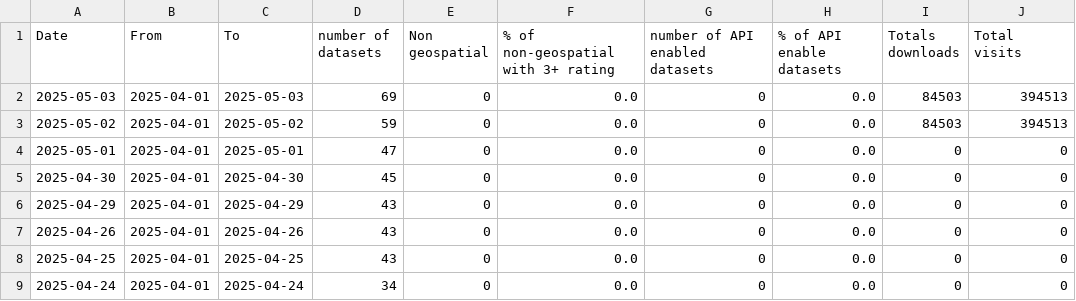
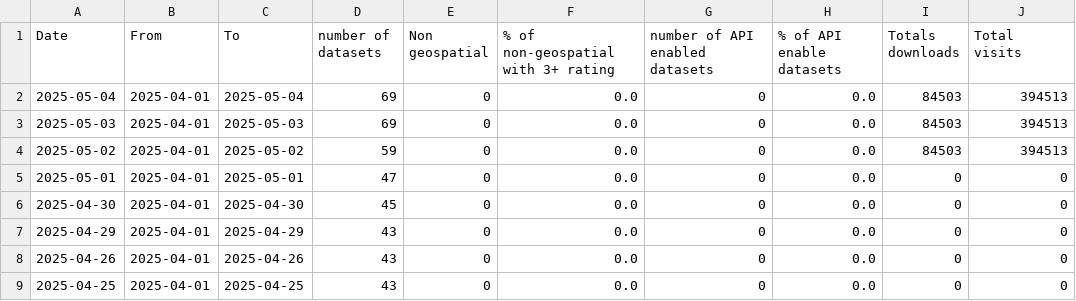
Before and after one commit to PatLittle/analytics-corporate-reporting, a CSV file: Corporate_reporting/open_data/corporate_report.csv, drawn as a sheet; only a part is shown; the shorter side is filled out with more unchanged rows; the diff names each change by its address in the sheet, - before the commit and + after, or states it on an @@ line.

```diff
--- a/Corporate_reporting/open_data/corporate_report.csv
+++ b/Corporate_reporting/open_data/corporate_report.csv
+row 2: 2025-05-04 | 2025-04-01 | 2025-05-04 | 69 | 0 | 0.0 | 0 | 0.0 | 84503 | 394513
```
